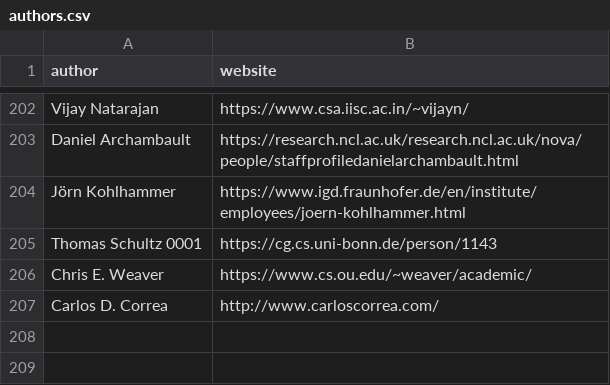
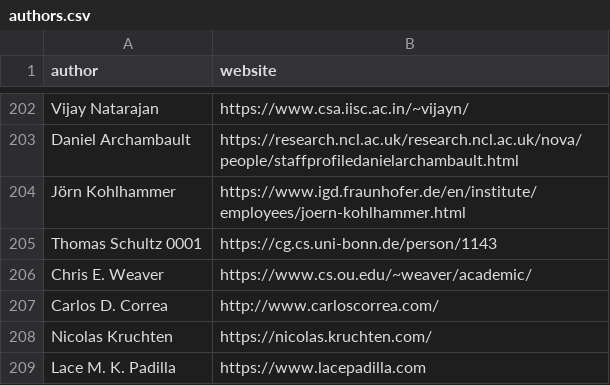
Before and after one commit to Dev-Lan/vispubs, a CSV file: public/data/authors.csv, drawn as a sheet; only a part is shown, gaps mark what is left out; the diff names each change by its address in the sheet, - before the commit and + after, or states it on an @@ line.

Commit message:
add 2 submitted author links

```diff
--- a/public/data/authors.csv
+++ b/public/data/authors.csv
+row 208: Nicolas Kruchten | https://nicolas.kruchten.com/
+row 209: Lace M. K. Padilla | https://www.lacepadilla.com
```
